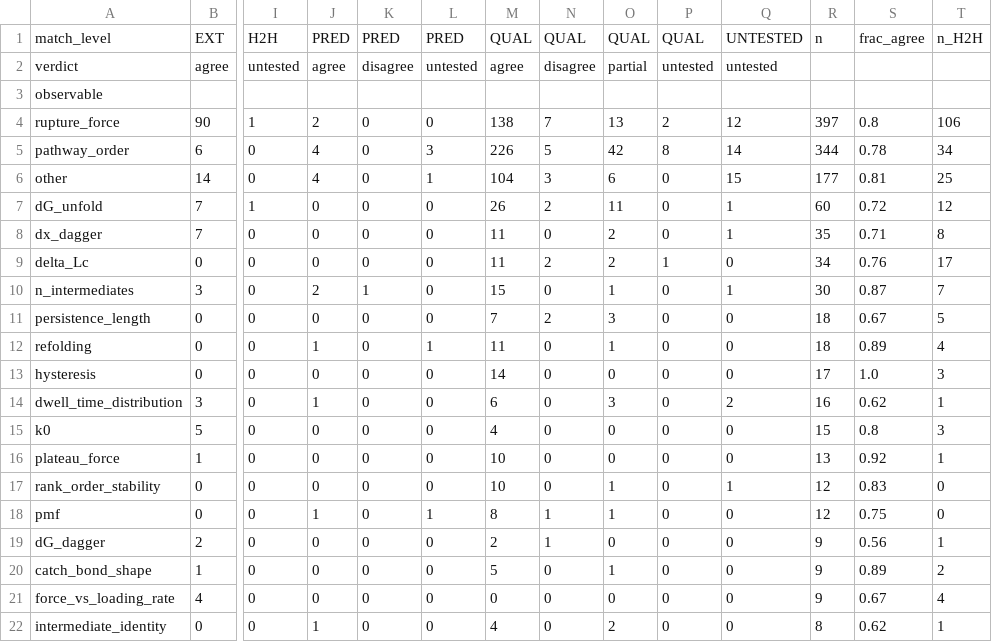
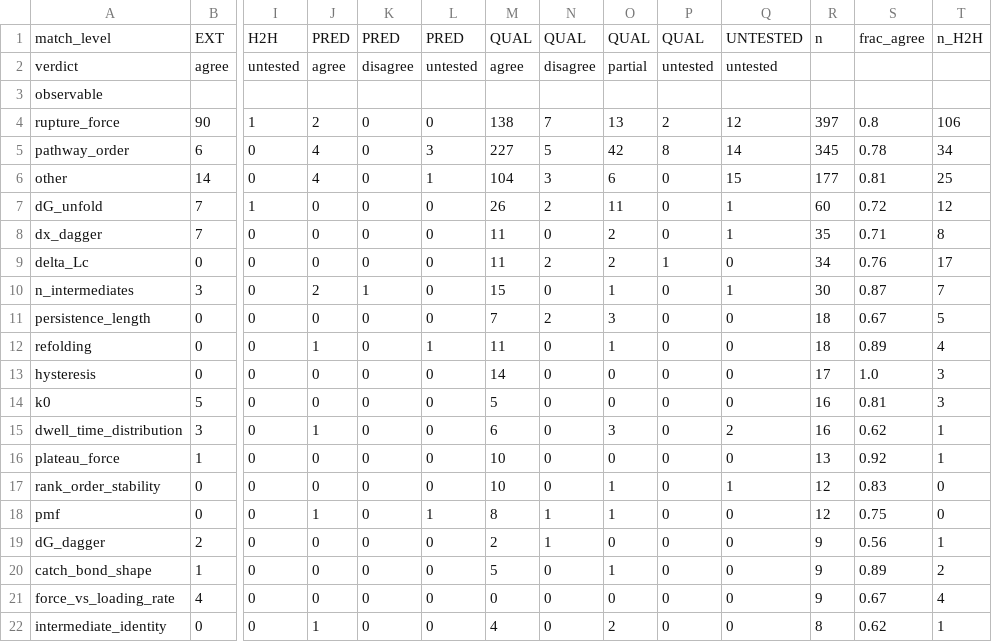
Before and after one commit to MattH55/smash-sim, a CSV file: data/views/per_observable.csv, drawn as a sheet; only a part is shown, gaps mark what is left out; removed rows and columns are numbered as before the commit, all else as after; rows hold the shown columns only; the diff names each change by its address in the sheet, - before the commit and + after, or states it on an @@ line.

```diff
--- a/data/views/per_observable.csv
+++ b/data/views/per_observable.csv
-M5: 226
+M5: 227
-R5: 344
+R5: 345
+row 14: k0 | 5 | 0 | 0 | 0 | 0 | 5 | 0 | 0 | 0 | 0 | 16 | 0.81 | 3
-row 15: k0 | 5 | 0 | 0 | 0 | 0 | 4 | 0 | 0 | 0 | 0 | 15 | 0.8 | 3
```
Also changed, not shown: data/30_missing.csv, data/views/arrows.csv, 4 other files.
